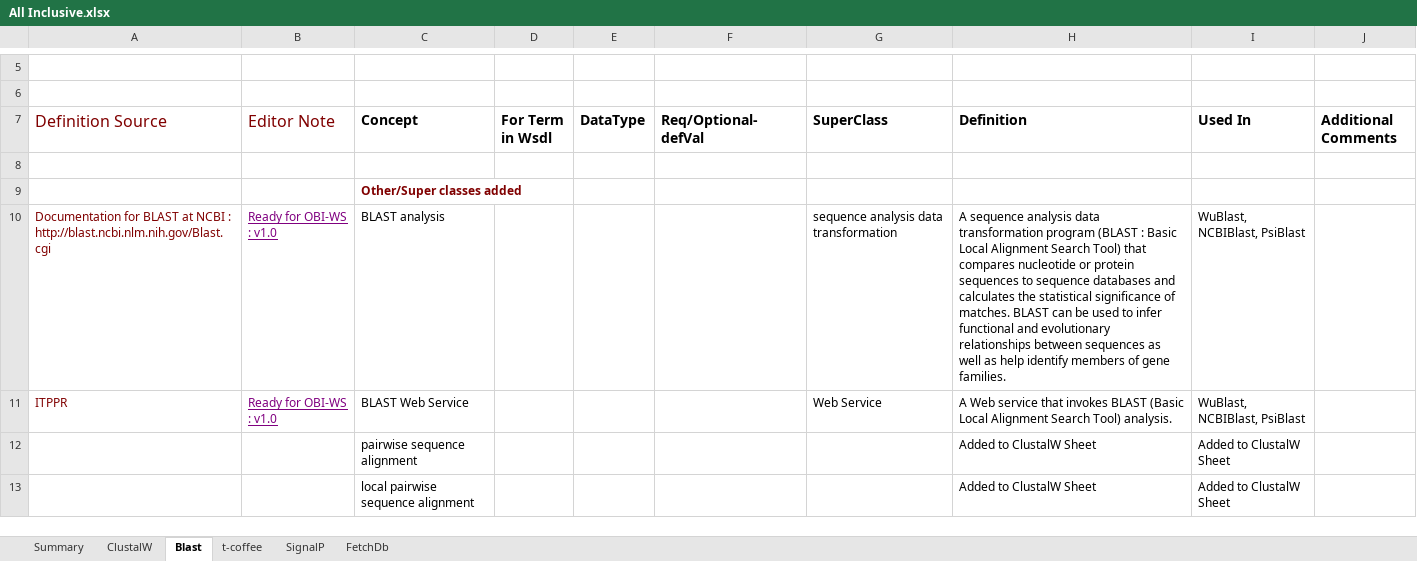
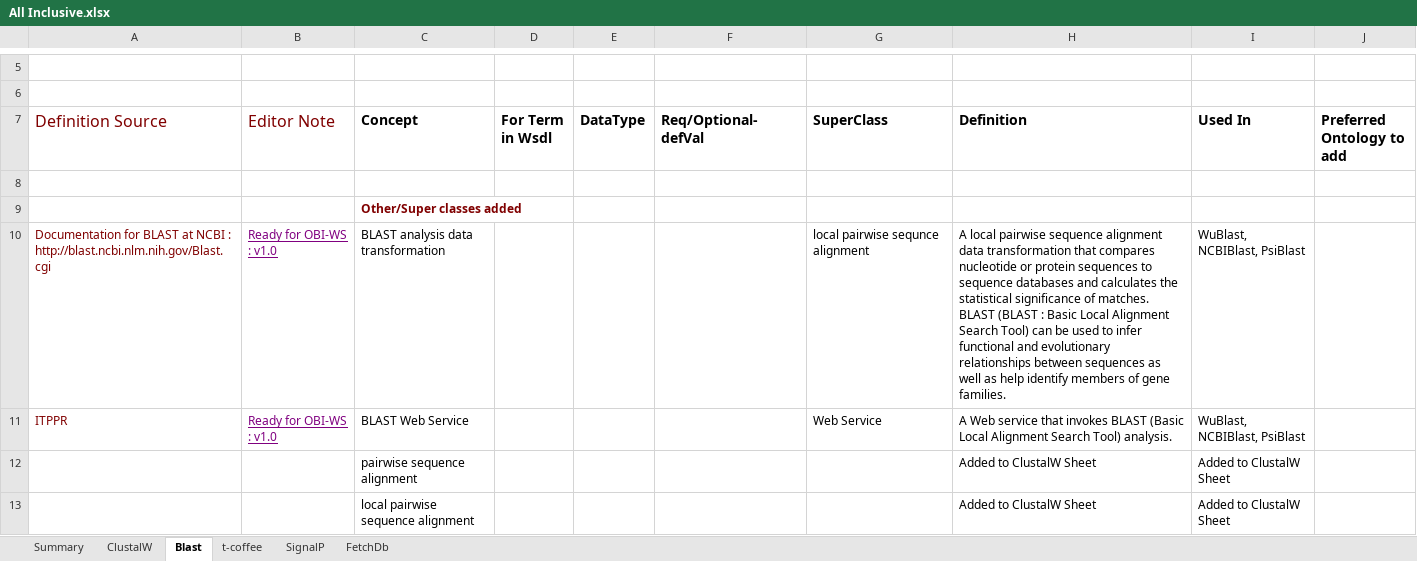
Before and after one commit to obi-webservice/OBIws, an Excel workbook: doc/All Inclusive.xlsx, sheet Blast, drawn as a sheet; only a part is shown, gaps mark what is left out; values as stored, in another font and other column widths than the file's, no borders; the diff names each change by its address in the sheet, - before the commit and + after, or states it on an @@ line.

Commit message:
Some unwated terms Deprecated, reviewd some of the terms

```diff
--- a/doc/All Inclusive.xlsx (sheet Blast)
+++ b/doc/All Inclusive.xlsx (sheet Blast)
-J7: Additional Comments
+J7: Preferred Ontology to add
-C10 (Concept): BLAST analysis
+C10 (Concept): BLAST analysis data transformation
-G10 (SuperClass): sequence analysis data transformation
+G10 (SuperClass): local pairwise sequnce alignment
-H10 (Definition): A sequence analysis data transformation program (BLAST : Basic Local Alignment Search Tool) that compares nucleotide or protein sequences to sequence databases and calculates the statistical significance of matches. BLAST can be…
+H10 (Definition): A local pairwise sequence alignment data transformation that compares nucleotide or protein sequences to sequence databases and calculates the statistical significance of matches. BLAST (BLAST : Basic Local Alignment Search Tool) can be…
```
Also changed, not shown: sheet ClustalW, 2 other files.
